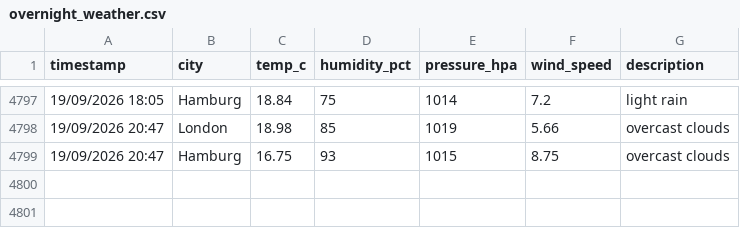
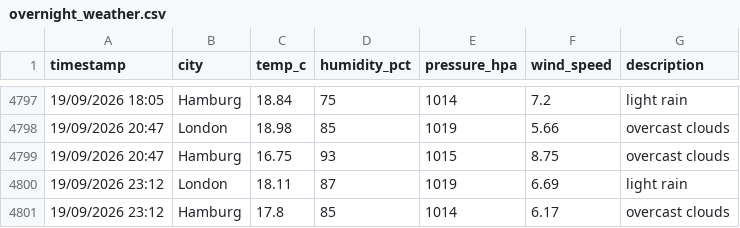
Before and after one commit to vulevu228/WeatherTracker, a CSV file: overnight_weather.csv, drawn as a sheet; only a part is shown, gaps mark what is left out.

Commit message:
update data

```diff
--- a/overnight_weather.csv
+++ b/overnight_weather.csv
@@ -4799 +4799,3 @@ timestamp,city,temp_c,humidity_pct,pressure_hpa,wind_speed,description
 19/09/2026 20:47,Hamburg,16.75,93,1015,8.75,overcast clouds
+19/09/2026 23:12,London,18.11,87,1019,6.69,light rain
+19/09/2026 23:12,Hamburg,17.8,85,1014,6.17,overcast clouds
```
